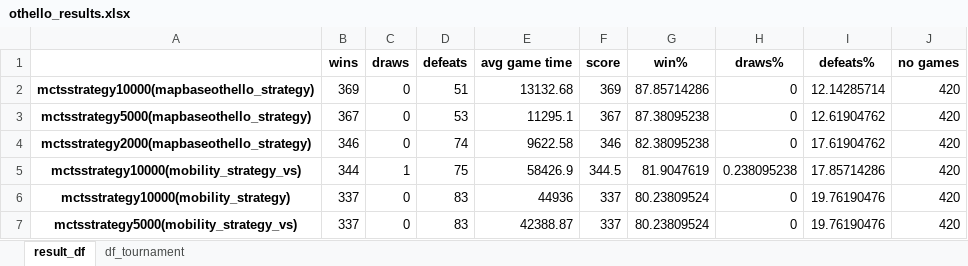
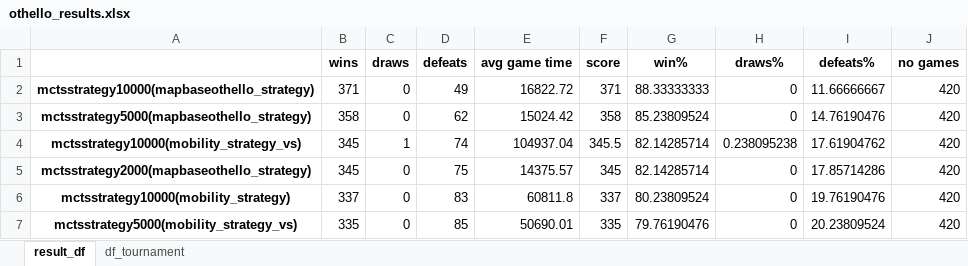
Before and after one commit to Walczi123/Enriching-the-Monte-Carlo-Tree-Search-Algorithm, an Excel workbook: results_processing/othello_results.xlsx, sheet result_df, drawn as a sheet; only a part is shown; values as stored, in another font and other column widths than the file's, no borders; removed rows and columns are numbered as before the commit, all else as after; the diff covers the shown part only; the diff names each change by its address in the sheet, - before the commit and + after, or states it on an @@ line.

```diff
--- a/results_processing/othello_results.xlsx (sheet result_df)
+++ b/results_processing/othello_results.xlsx (sheet result_df)
-B2 (wins): 369
+B2 (wins): 371
-D2 (defeats): 51
+D2 (defeats): 49
-E2 (avg game time): 13132.68
+E2 (avg game time): 16822.72
-F2 (score): 369
+F2 (score): 371
-G2 (win%): 87.85714286
+G2 (win%): 88.33333333
-I2 (defeats%): 12.14285714
+I2 (defeats%): 11.66666667
-B3 (wins): 367
+B3 (wins): 358
-D3 (defeats): 53
+D3 (defeats): 62
-E3 (avg game time): 11295.1
+E3 (avg game time): 15024.42
-F3 (score): 367
+F3 (score): 358
-G3 (win%): 87.38095238
+G3 (win%): 85.23809524
-I3 (defeats%): 12.61904762
+I3 (defeats%): 14.76190476
-row 4: mctsstrategy2000(mapbaseothello_strategy) | 346 | 0 | 74 | 9622.58 | 346 | 82.38095238 | 0 | 17.61904762 | 420
-B4 (wins): 344
+B4 (wins): 345
-D4 (defeats): 75
+D4 (defeats): 74
-E4 (avg game time): 58426.9
+E4 (avg game time): 104937.04
-F4 (score): 344.5
+F4 (score): 345.5
-G4 (win%): 81.9047619
+G4 (win%): 82.14285714
-I4 (defeats%): 17.85714286
+I4 (defeats%): 17.61904762
+row 5: mctsstrategy2000(mapbaseothello_strategy) | 345 | 0 | 75 | 14375.57 | 345 | 82.14285714 | 0 | 17.85714286 | 420
-E6 (avg game time): 44936
+E6 (avg game time): 60811.8
-B7 (wins): 337
+B7 (wins): 335
-D7 (defeats): 83
+D7 (defeats): 85
-E7 (avg game time): 42388.87
+E7 (avg game time): 50690.01
-F7 (score): 337
+F7 (score): 335
-G7 (win%): 80.23809524
+G7 (win%): 79.76190476
-I7 (defeats%): 19.76190476
+I7 (defeats%): 20.23809524
```
Also changed, not shown: 5 added rows, 5 removed rows and 161 edited cells elsewhere in this sheet, sheet df_tournament, results_processing/hex_results.xlsx, 3 other files.
